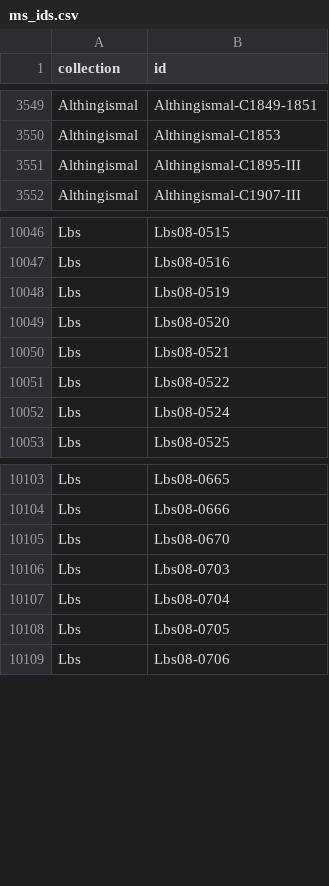
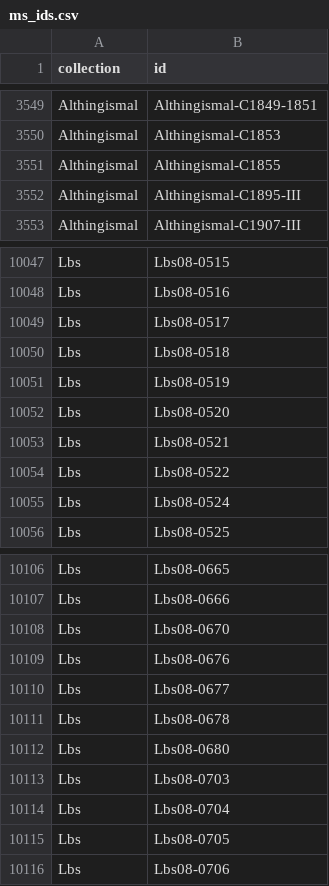
Before and after one commit to arbeitsgruppe-digitale-altnordistik/Sammlung-Toole, a CSV file: data/ms_ids.csv, drawn as a sheet; only a part is shown, gaps mark what is left out; the diff names each change by its address in the sheet, - before the commit and + after, or states it on an @@ line.

```diff
--- a/data/ms_ids.csv
+++ b/data/ms_ids.csv
+row 3551: Althingismal | Althingismal-C1855
+row 10049: Lbs | Lbs08-0517
+row 10050: Lbs | Lbs08-0518
+row 10109: Lbs | Lbs08-0676
+row 10110: Lbs | Lbs08-0677
+row 10111: Lbs | Lbs08-0678
+row 10112: Lbs | Lbs08-0680
```
Also changed, not shown: data/collections.csv, 7 other files.
